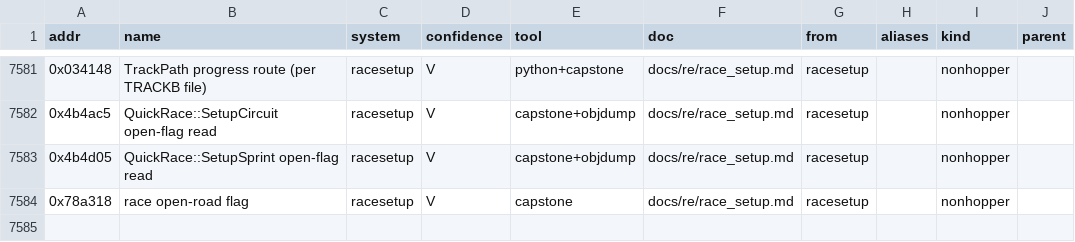
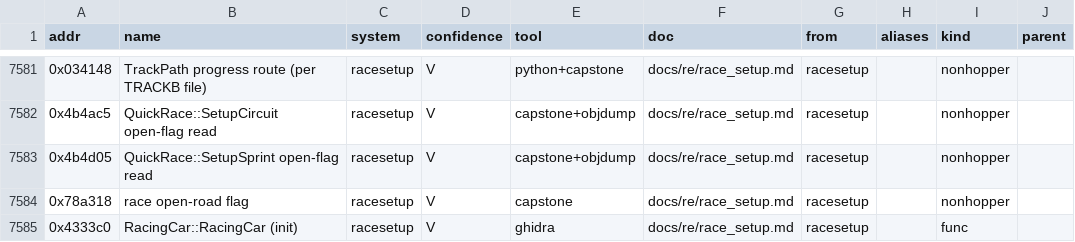
Before and after one commit to Caliko06/RE-NFSU, a TSV file: census/names.tsv, drawn as a sheet; only a part is shown, gaps mark what is left out.

```diff
--- a/census/names.tsv
+++ b/census/names.tsv
@@ -7584 +7584,2 @@ addr	name	system	confidence	tool	doc	from	aliases	kind	parent
 0x78a318	race open-road flag	racesetup	V	capstone	docs/re/race_setup.md	racesetup		nonhopper	
+0x4333c0	RacingCar::RacingCar (init)	racesetup	V	ghidra	docs/re/race_setup.md	racesetup		func	
```
